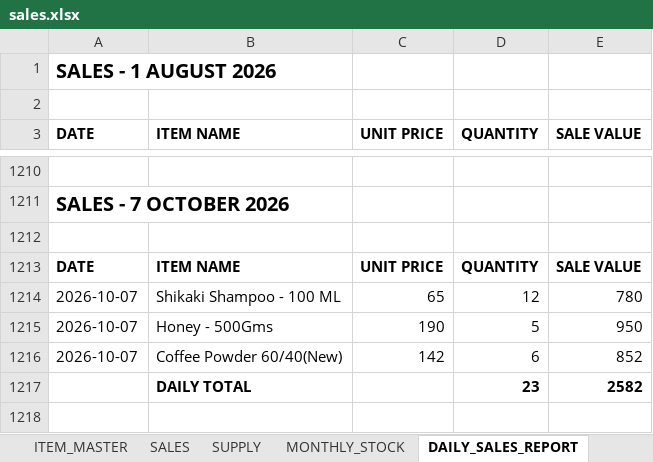
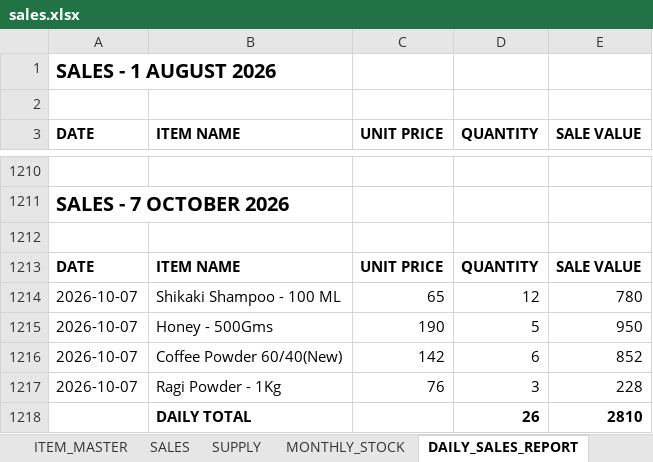
Before and after one commit to suryasai693-lang/daily_sales_website, an Excel workbook: data/sales.xlsx, sheet DAILY_SALES_REPORT, drawn as a sheet; only a part is shown, gaps mark what is left out; values as stored, in another font and other column widths than the file's, no borders; removed rows and columns are numbered as before the commit, all else as after; the diff names each change by its address in the sheet, - before the commit and + after, or states it on an @@ line.

Commit message:
Update sales.xlsx from DailyStock

```diff
--- a/data/sales.xlsx (sheet DAILY_SALES_REPORT)
+++ b/data/sales.xlsx (sheet DAILY_SALES_REPORT)
-row 1217:  | DAILY TOTAL |  | 23 | 2582
+row 1217: 2026-10-07 | Ragi Powder - 1Kg | 76 | 3 | 228
+row 1218:  | DAILY TOTAL |  | 26 | 2810
```
Also changed, not shown: sheet SALES, sheet MONTHLY_STOCK.
